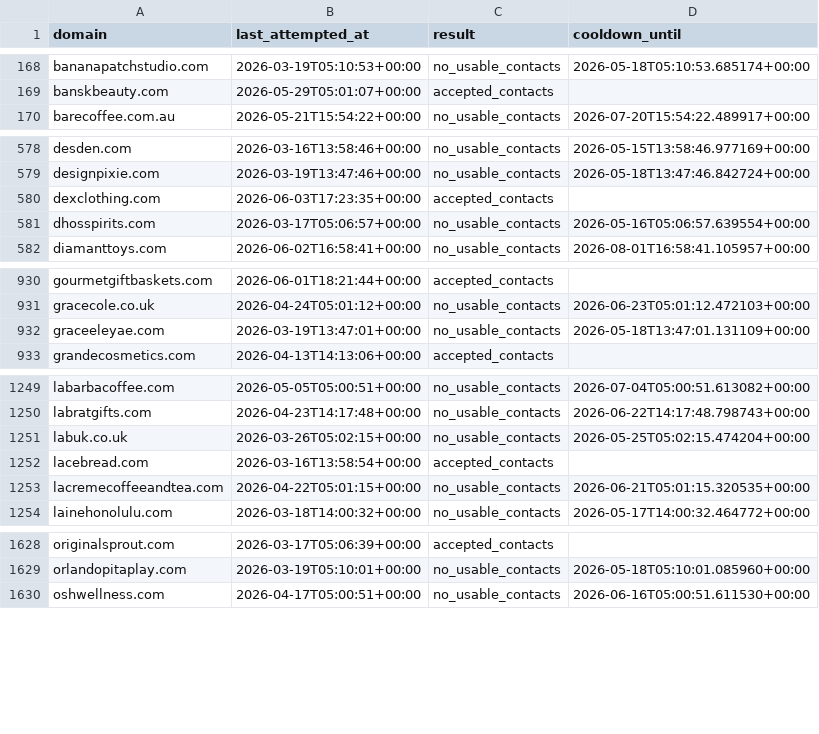
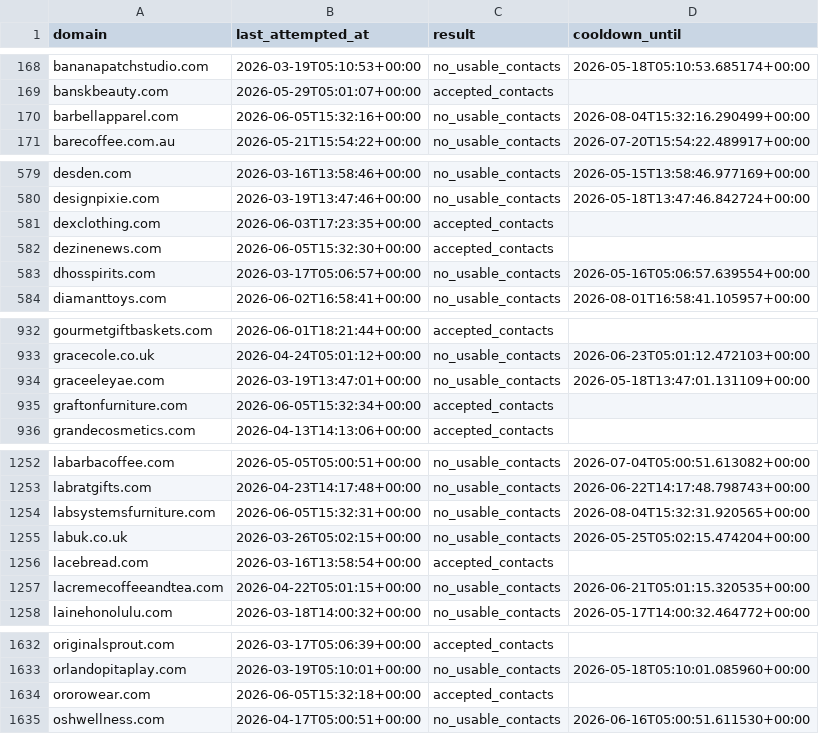
Before and after one commit to david-anata/Lead-scraper, a CSV file: state/apollo_attempts.csv, drawn as a sheet; only a part is shown, gaps mark what is left out; the diff covers the shown part only.

Commit message:
Update Apollo attempts state

```diff
--- a/state/apollo_attempts.csv
+++ b/state/apollo_attempts.csv
@@ -169,2 +169,3 @@ bananapatchstudio.com,2026-03-19T05:10:53+00:00,no_usable_contacts,2026-05-18T05
 banskbeauty.com,2026-05-29T05:01:07+00:00,accepted_contacts,
+barbellapparel.com,2026-06-05T15:32:16+00:00,no_usable_contacts,2026-08-04T15:32:16.290499+00:00
 barecoffee.com.au,2026-05-21T15:54:22+00:00,no_usable_contacts,2026-07-20T15:54:22.489917+00:00
@@ -580,2 +581,3 @@ designpixie.com,2026-03-19T13:47:46+00:00,no_usable_contacts,2026-05-18T13:47:46
 dexclothing.com,2026-06-03T17:23:35+00:00,accepted_contacts,
+dezinenews.com,2026-06-05T15:32:30+00:00,accepted_contacts,
 dhosspirits.com,2026-03-17T05:06:57+00:00,no_usable_contacts,2026-05-16T05:06:57.639554+00:00
@@ -932,2 +934,3 @@ gracecole.co.uk,2026-04-24T05:01:12+00:00,no_usable_contacts,2026-06-23T05:01:12
 graceeleyae.com,2026-03-19T13:47:01+00:00,no_usable_contacts,2026-05-18T13:47:01.131109+00:00
+graftonfurniture.com,2026-06-05T15:32:34+00:00,accepted_contacts,
 grandecosmetics.com,2026-04-13T14:13:06+00:00,accepted_contacts,
@@ -1250,2 +1253,3 @@ labarbacoffee.com,2026-05-05T05:00:51+00:00,no_usable_contacts,2026-07-04T05:00:
 labratgifts.com,2026-04-23T14:17:48+00:00,no_usable_contacts,2026-06-22T14:17:48.798743+00:00
+labsystemsfurniture.com,2026-06-05T15:32:31+00:00,no_usable_contacts,2026-08-04T15:32:31.920565+00:00
 labuk.co.uk,2026-03-26T05:02:15+00:00,no_usable_contacts,2026-05-25T05:02:15.474204+00:00
@@ -1629,2 +1633,3 @@ originalsprout.com,2026-03-17T05:06:39+00:00,accepted_contacts,
 orlandopitaplay.com,2026-03-19T05:10:01+00:00,no_usable_contacts,2026-05-18T05:10:01.085960+00:00
+ororowear.com,2026-06-05T15:32:18+00:00,accepted_contacts,
 oshwellness.com,2026-04-17T05:00:51+00:00,no_usable_contacts,2026-06-16T05:00:51.611530+00:00
```
Also changed, not shown: 6 edited cells elsewhere in this file.
